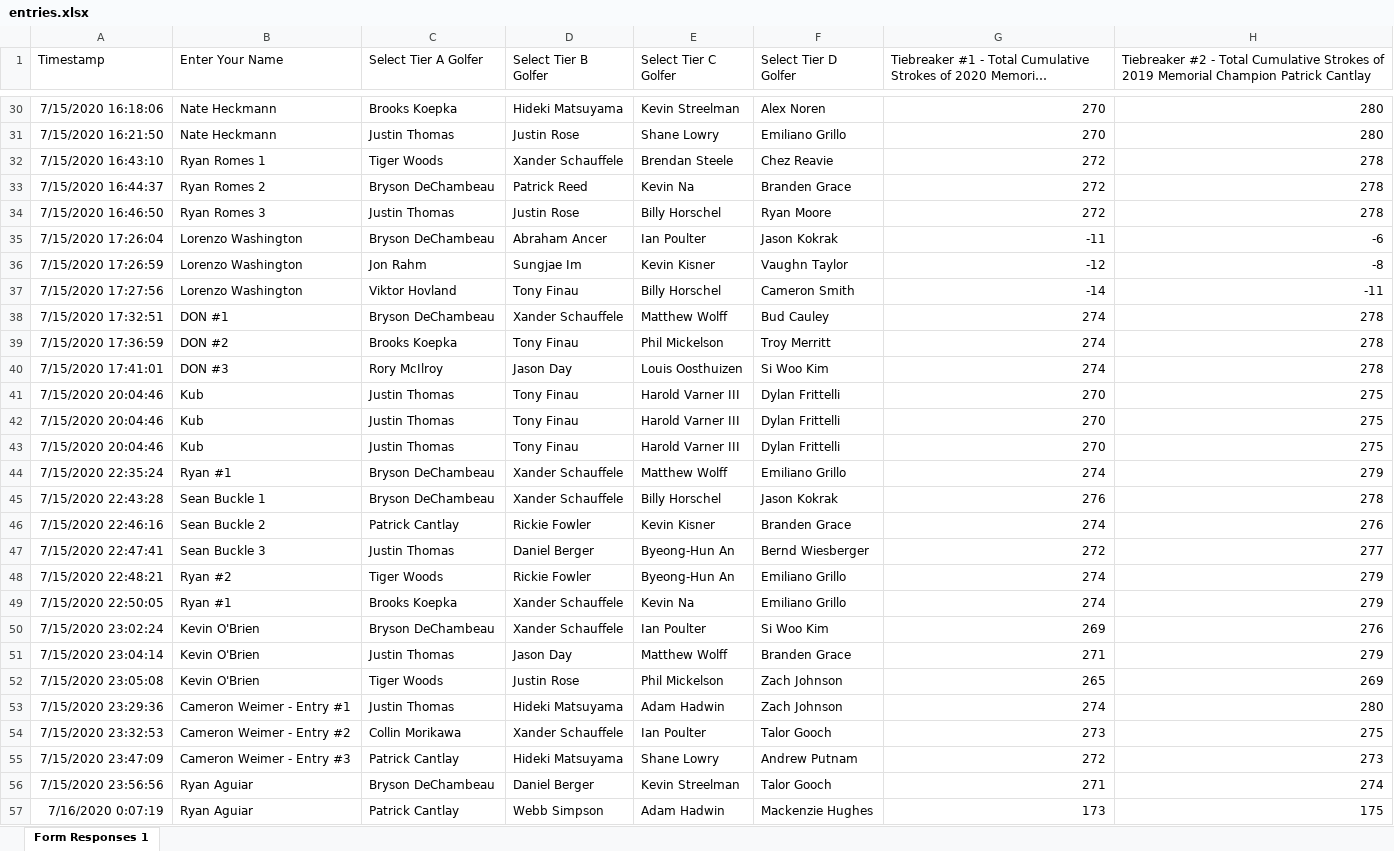
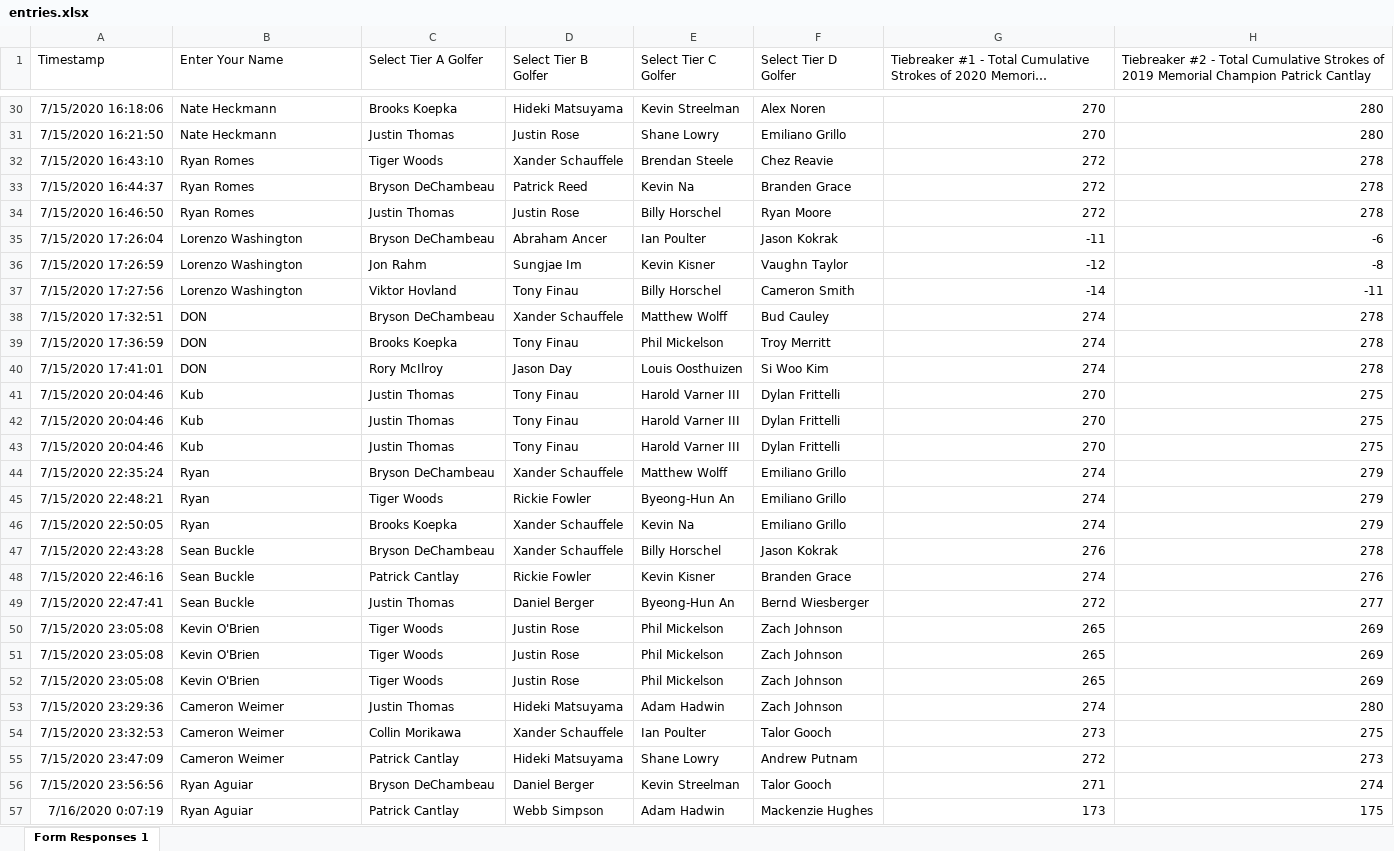
Before and after one commit to mweimer/golf-pool, an Excel workbook: scripts/entries.xlsx, sheet Form Responses 1, drawn as a sheet; only a part is shown, gaps mark what is left out; long unchanged cells end in …; values as stored, in another font and other column widths than the file's, no borders; removed rows and columns are numbered as before the commit, all else as after; the diff covers the shown part only; the diff names each change by its address in the sheet, - before the commit and + after, or states it on an @@ line.

```diff
--- a/scripts/entries.xlsx (sheet Form Responses 1)
+++ b/scripts/entries.xlsx (sheet Form Responses 1)
-B32 (Enter Your Name): Ryan Romes 1
+B32 (Enter Your Name): Ryan Romes
-B33 (Enter Your Name): Ryan Romes 2
+B33 (Enter Your Name): Ryan Romes
-B34 (Enter Your Name): Ryan Romes 3
+B34 (Enter Your Name): Ryan Romes
-B38 (Enter Your Name): DON #1
+B38 (Enter Your Name): DON
-B39 (Enter Your Name): DON #2
+B39 (Enter Your Name): DON
-B40 (Enter Your Name): DON #3
+B40 (Enter Your Name): DON
-B44 (Enter Your Name): Ryan #1
+B44 (Enter Your Name): Ryan
+row 45: 7/15/2020 22:48:21 | Ryan | Tiger Woods | Rickie Fowler | Byeong-Hun An | Emiliano Grillo | 274 | 279
+row 46: 7/15/2020 22:50:05 | Ryan | Brooks Koepka | Xander Schauffele | Kevin Na | Emiliano Grillo | 274 | 279
-B47 (Enter Your Name): Sean Buckle 1
+B47 (Enter Your Name): Sean Buckle
-B48 (Enter Your Name): Sean Buckle 2
+B48 (Enter Your Name): Sean Buckle
-B49 (Enter Your Name): Sean Buckle 3
+B49 (Enter Your Name): Sean Buckle
-row 48: 7/15/2020 22:48:21 | Ryan #2 | Tiger Woods | Rickie Fowler | Byeong-Hun An | Emiliano Grillo | 274 | 279
-row 49: 7/15/2020 22:50:05 | Ryan #1 | Brooks Koepka | Xander Schauffele | Kevin Na | Emiliano Grillo | 274 | 279
-row 50: 7/15/2020 23:02:24 | Kevin O'Brien | Bryson DeChambeau | Xander Schauffele | Ian Poulter | Si Woo Kim | 269 | 276
-row 51: 7/15/2020 23:04:14 | Kevin O'Brien | Justin Thomas | Jason Day | Matthew Wolff | Branden Grace | 271 | 279
+row 51: 7/15/2020 23:05:08 | Kevin O'Brien | Tiger Woods | Justin Rose | Phil Mickelson | Zach Johnson | 265 | 269
+row 52: 7/15/2020 23:05:08 | Kevin O'Brien | Tiger Woods | Justin Rose | Phil Mickelson | Zach Johnson | 265 | 269
-B53 (Enter Your Name): Cameron Weimer - Entry #1
+B53 (Enter Your Name): Cameron Weimer
-B54 (Enter Your Name): Cameron Weimer - Entry #2
+B54 (Enter Your Name): Cameron Weimer
-B55 (Enter Your Name): Cameron Weimer - Entry #3
+B55 (Enter Your Name): Cameron Weimer
```
Also changed, not shown: 14 edited cells elsewhere in this sheet, 7 other files.
